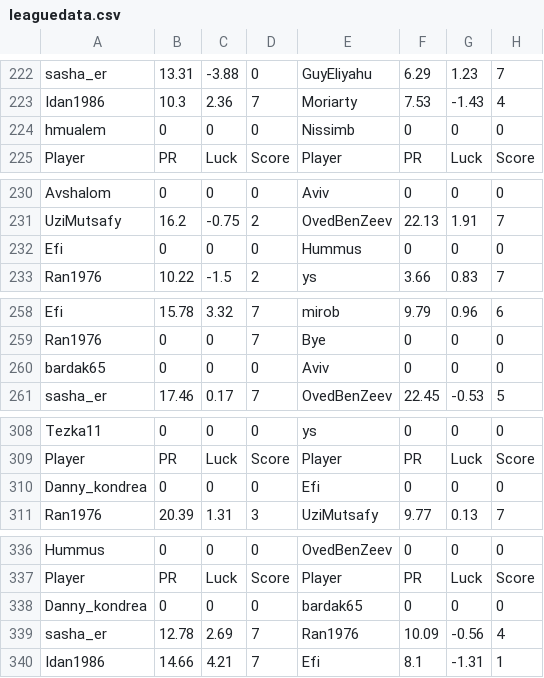
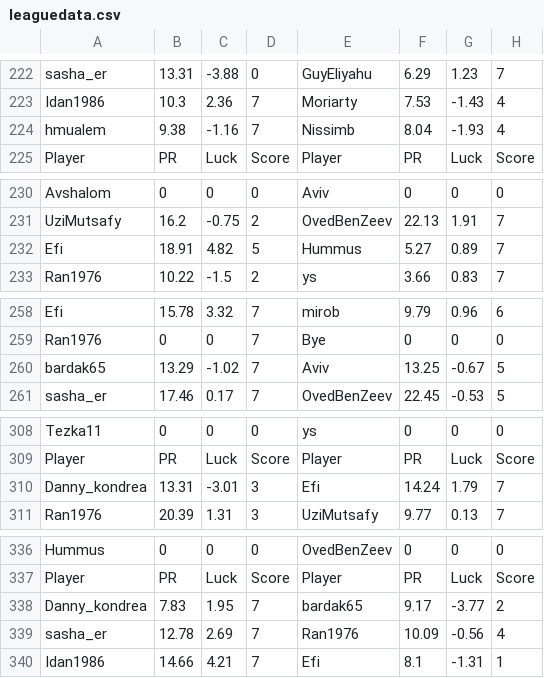
Before and after one commit to guyeli31/Shabi-Israel, a CSV file: leagues/Shabi Israel January 2026/leaguedata.csv, drawn as a sheet; only a part is shown, gaps mark what is left out; removed rows and columns are numbered as before the commit, all else as after; the diff covers the shown part only; the diff names each change by its address in the sheet, - before the commit and + after, or states it on an @@ line.

```diff
--- a/leagues/Shabi Israel January 2026/leaguedata.csv
+++ b/leagues/Shabi Israel January 2026/leaguedata.csv
-row 224: hmualem | 0 | 0 | 0 | Nissimb | 0 | 0 | 0
+row 224: hmualem | 9.38 | -1.16 | 7 | Nissimb | 8.04 | -1.93 | 4
-row 232: Efi | 0 | 0 | 0 | Hummus | 0 | 0 | 0
+row 232: Efi | 18.91 | 4.82 | 5 | Hummus | 5.27 | 0.89 | 7
-row 260: bardak65 | 0 | 0 | 0 | Aviv | 0 | 0 | 0
+row 260: bardak65 | 13.29 | -1.02 | 7 | Aviv | 13.25 | -0.67 | 5
-row 310: Danny_kondrea | 0 | 0 | 0 | Efi | 0 | 0 | 0
+row 310: Danny_kondrea | 13.31 | -3.01 | 3 | Efi | 14.24 | 1.79 | 7
-row 338: Danny_kondrea | 0 | 0 | 0 | bardak65 | 0 | 0 | 0
+row 338: Danny_kondrea | 7.83 | 1.95 | 7 | bardak65 | 9.17 | -3.77 | 2
```
Also changed, not shown: 7 added rows, 7 removed rows and 5 edited cells elsewhere in this file, 24 other files.
